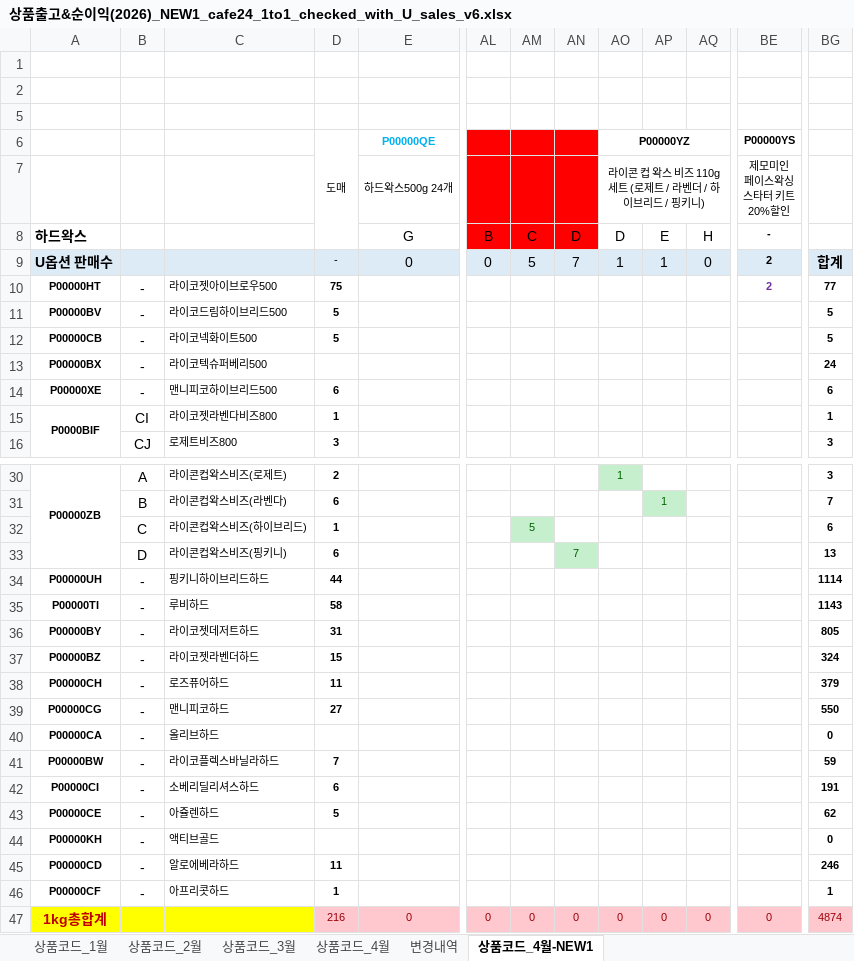
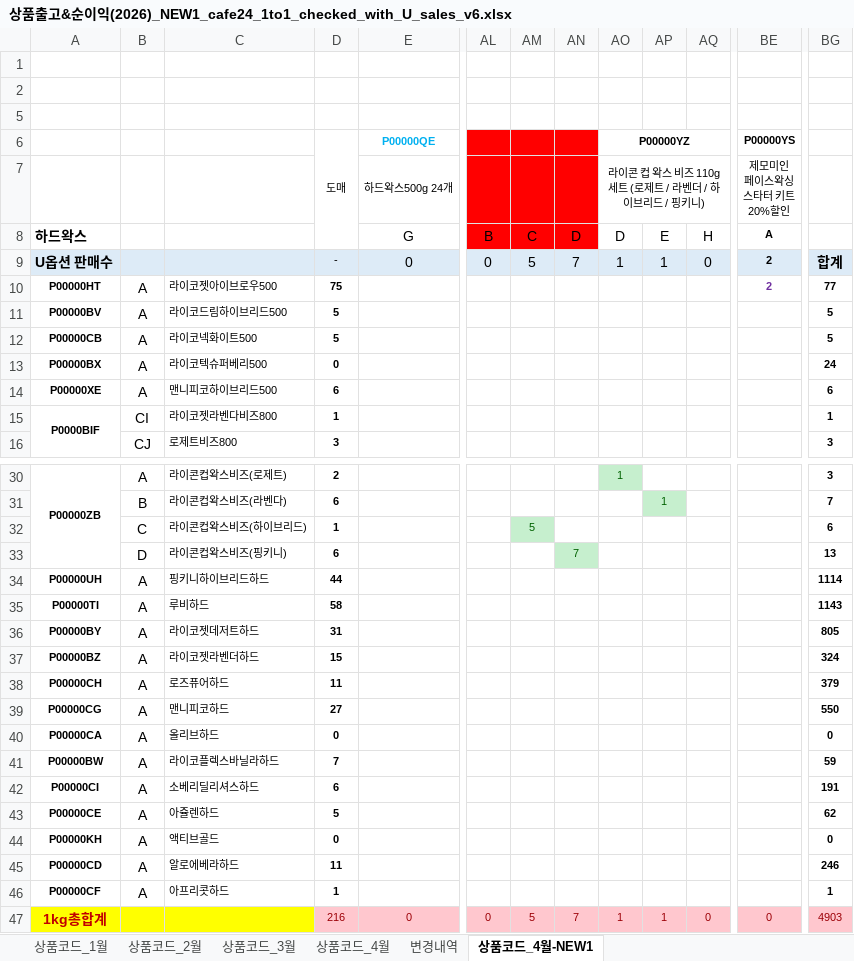
Before and after one commit to aim2nasa/catchup, an Excel workbook: docs/상품출고&순이익(2026)_NEW1_cafe24_1to1_checked_with_U_sales_v6.xlsx, sheet 상품코드_4월-NEW1, drawn as a sheet; only a part is shown, gaps mark what is left out; values as stored, in another font and other column widths than the file's, no borders; the diff covers the shown part only; the diff names each change by its address in the sheet, - before the commit and + after, or states it on an @@ line.

```diff
--- a/docs/상품출고&순이익(2026)_NEW1_cafe24_1to1_checked_with_U_sales_v6.xlsx (sheet 상품코드_4월-NEW1)
+++ b/docs/상품출고&순이익(2026)_NEW1_cafe24_1to1_checked_with_U_sales_v6.xlsx (sheet 상품코드_4월-NEW1)
-BE8 (P00000YS): -
+BE8 (P00000YS): A
-B10:B14: -
+B10:B14: A
-D13 (도매): (empty)
+D13 (도매): 0
-B34:B46: -
+B34:B46: A
-D40 (도매): (empty)
+D40 (도매): 0
-D44 (도매): (empty)
+D44 (도매): 0
-AM47: 0
+AM47: 5
-AN47: 0
+AN47: 7
-AO47 (P00000YZ): 0
+AO47 (P00000YZ): 1
-AP47: 0
+AP47: 1
-BG47: 4874
+BG47: 4903
```
Also changed, not shown: 6 edited cells elsewhere in this sheet, formulas that keep their value, 3 other files.
